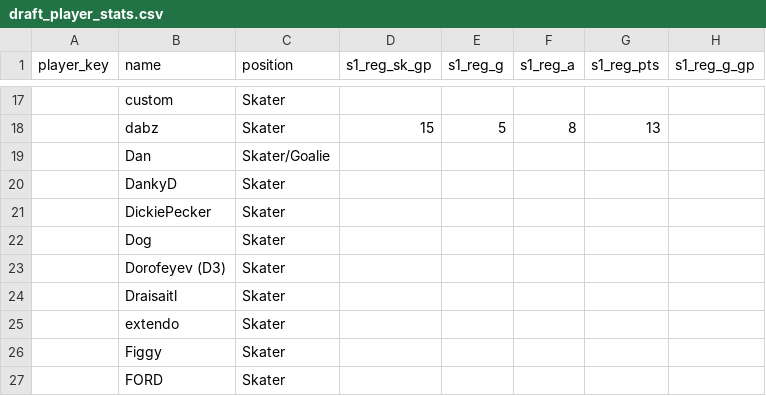
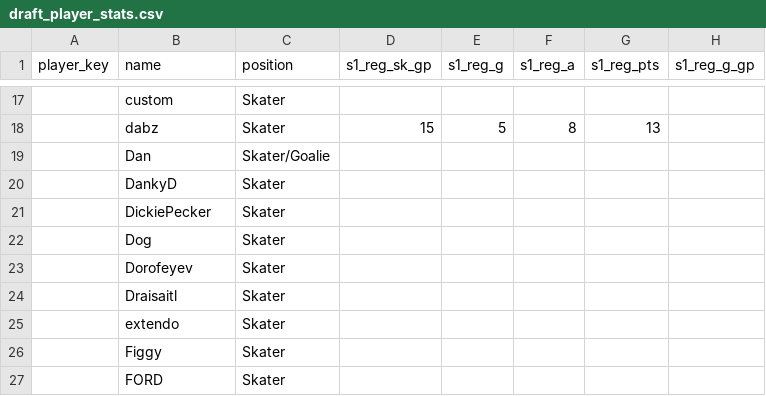
Before and after one commit to SundinWCPL/WCPL-Draft-App, a CSV file: data/draft_player_stats.csv, drawn as a sheet; only a part is shown, gaps mark what is left out; the diff names each change by its address in the sheet, - before the commit and + after, or states it on an @@ line.

```diff
--- a/data/draft_player_stats.csv
+++ b/data/draft_player_stats.csv
-B23 (name): Dorofeyev (D3)
+B23 (name): Dorofeyev
```
Also changed, not shown: data/draft_players.csv, data/draft_stock.csv.
